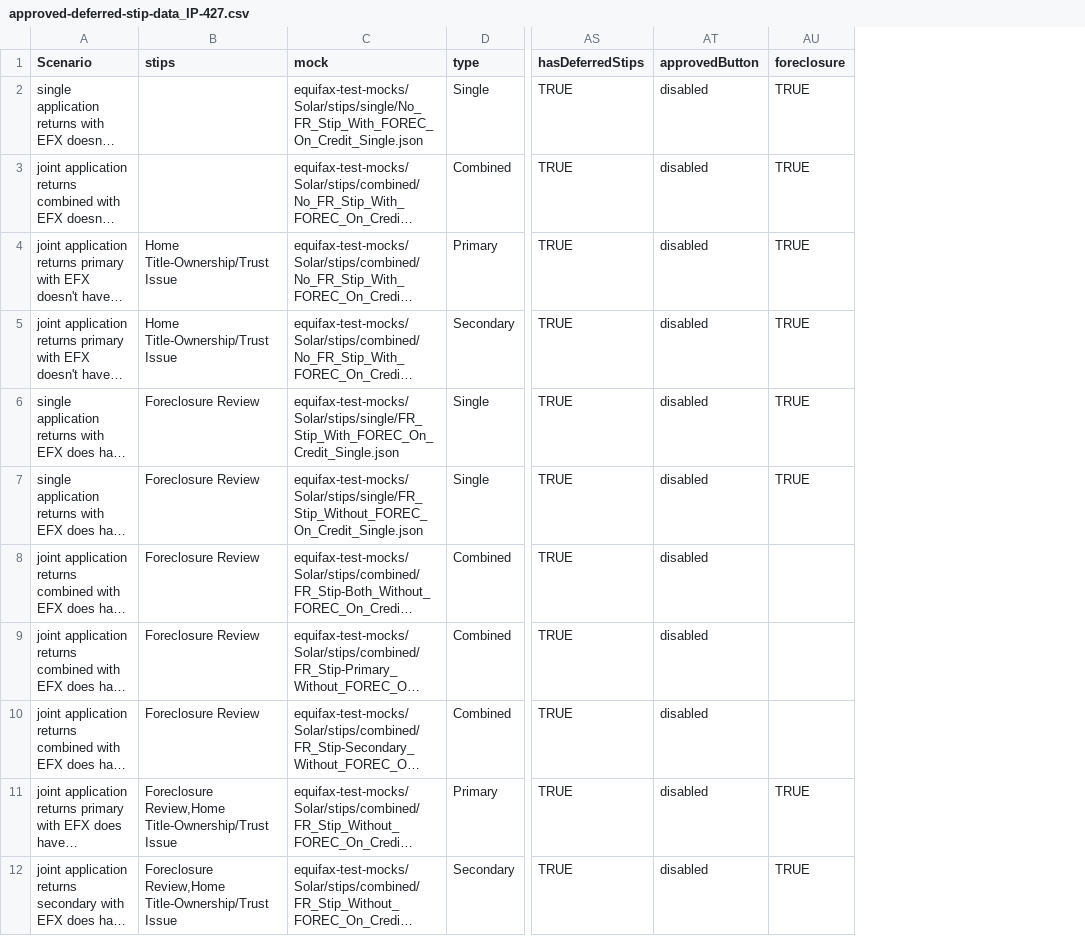
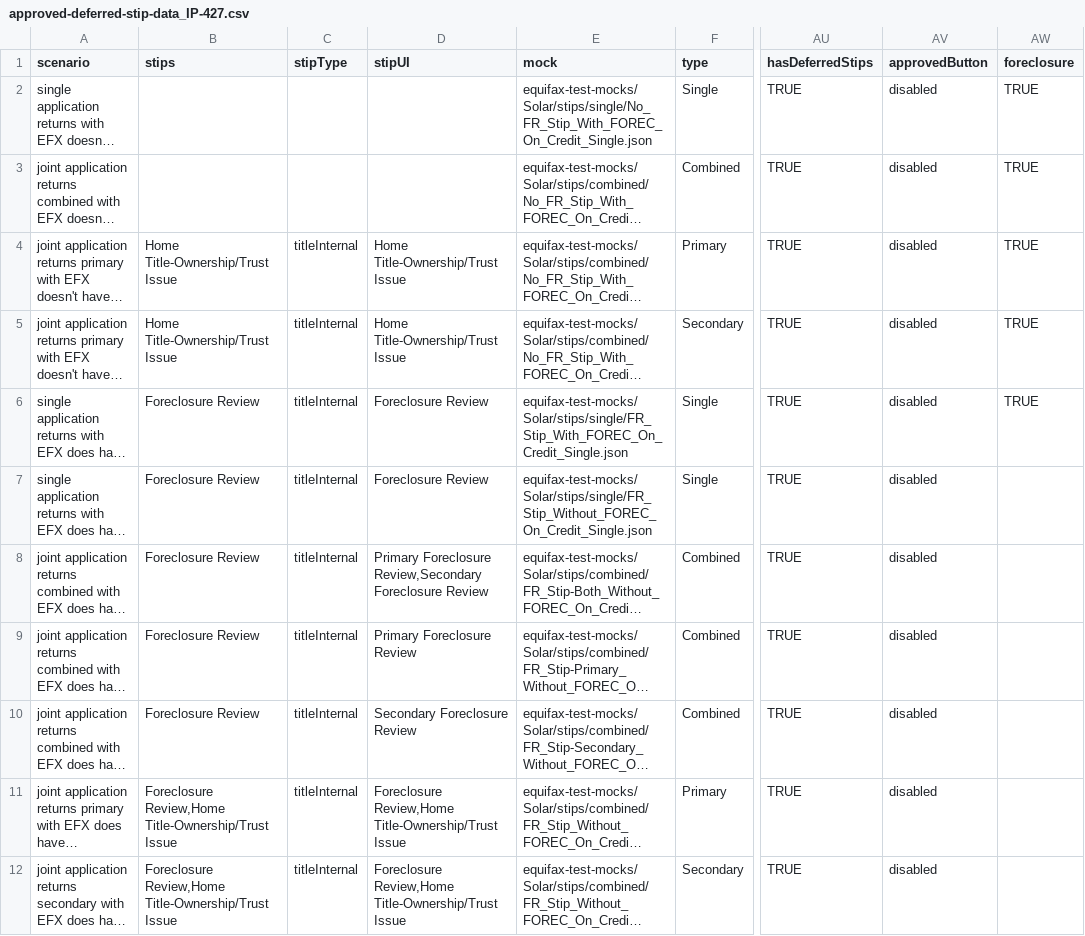
Before and after one commit to bcolferlp/bcolferlp-lp-test-automation, a CSV file: data/loanpal/application/approved-deferred-stip-data_IP-427.csv, drawn as a sheet; only a part is shown, gaps mark what is left out; long unchanged cells end in …; addresses are those after the commit; the diff names each change by its address in the sheet, - before the commit and + after, or states it on an @@ line.

Commit message:
Added: test data and test cases

```diff
--- a/data/loanpal/application/approved-deferred-stip-data_IP-427.csv
+++ b/data/loanpal/application/approved-deferred-stip-data_IP-427.csv
+column C (stipType), rows 4-12: all titleInternal
+column D (stipUI), rows 4-12: Home Title-Ownership/Trust Issue | Home Title-Ownership/Trust Issue | Foreclosure Review | Foreclosure Review | Primary Foreclosure Review,Secondary Foreclosure Review | Primary Foreclosure Review | Secondary Foreclosure Review | Foreclosure Review,Home Title-Ownership/Trust Issue | Foreclosure Review,Home Title-Ownership/Trust Issue
-A1: Scenario
+A1: scenario
-AW7 (foreclosure): TRUE
+AW7 (foreclosure): (empty)
-AW11:AW12 (foreclosure): TRUE
+AW11:AW12 (foreclosure): (empty)
```
Also changed, not shown: 5 other files.
